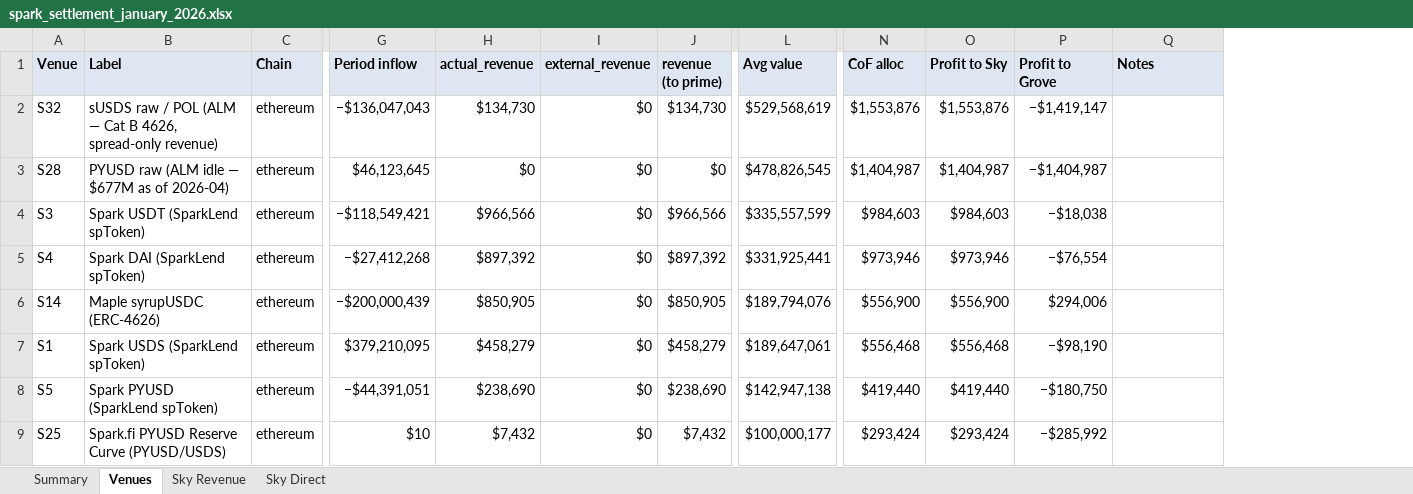
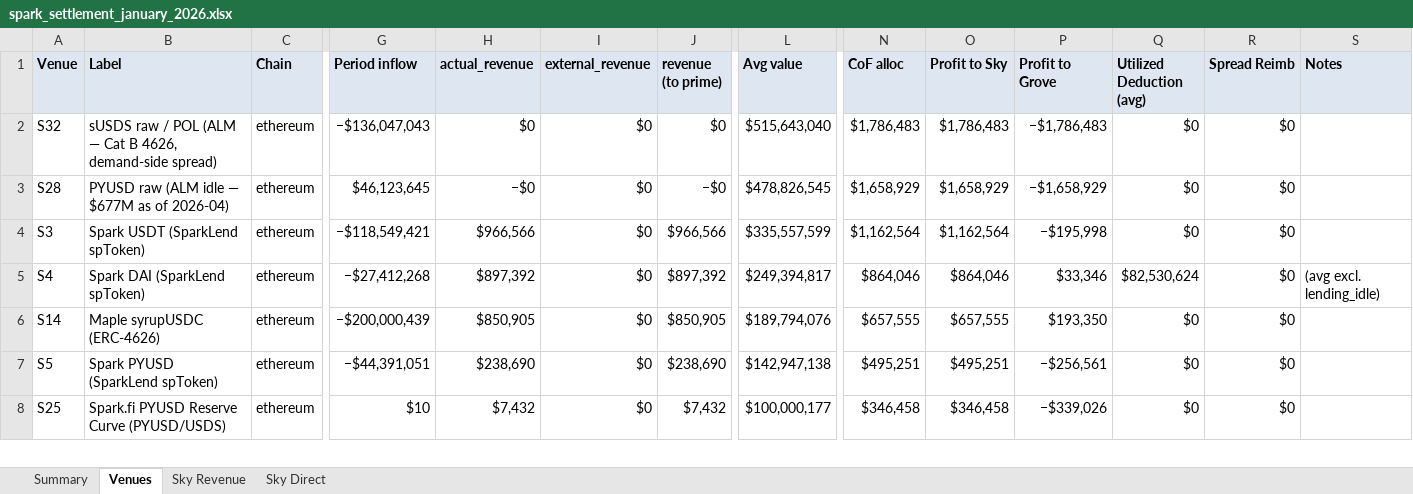
Before and after one commit to soterlabs/settlement-cycle, an Excel workbook: settlements/spark/2026-01/spark_settlement_january_2026.xlsx, sheet Venues, drawn as a sheet; only a part is shown, gaps mark what is left out; values as stored, in another font and other column widths than the file's, no borders; removed rows and columns are numbered as before the commit, all else as after; rows hold the shown columns only; the diff covers the shown part only; the diff names each change by its address in the sheet, - before the commit and + after, or states it on an @@ line.

```diff
--- a/settlements/spark/2026-01/spark_settlement_january_2026.xlsx (sheet Venues)
+++ b/settlements/spark/2026-01/spark_settlement_january_2026.xlsx (sheet Venues)
+column Q (Utilized Deduction (avg)), rows 2-8: $0 | $0 | $0 | $82,530,624 | $0 | $0 | $0
+column R (Spread Reimb), rows 2-8: all $0
-B2 (Label): …B 4626, spread-only revenue)
+B2 (Label): …B 4626, demand-side spread)
-H2 (actual_revenue): $134,730
+H2 (actual_revenue): $0
-J2 (revenue (to prime)): $134,730
+J2 (revenue (to prime)): $0
-L2 (Avg value): $529,568,619
+L2 (Avg value): $515,643,040
-N2 (CoF alloc): $1,553,876
+N2 (CoF alloc): $1,786,483
-O2 (Profit to Sky): $1,553,876
+O2 (Profit to Sky): $1,786,483
-P2 (Profit to Grove): −$1,419,147
+P2 (Profit to Grove): −$1,786,483
-H3 (actual_revenue): $0
+H3 (actual_revenue): −$0
-J3 (revenue (to prime)): $0
+J3 (revenue (to prime)): −$0
-N3 (CoF alloc): $1,404,987
+N3 (CoF alloc): $1,658,929
-O3 (Profit to Sky): $1,404,987
+O3 (Profit to Sky): $1,658,929
-P3 (Profit to Grove): −$1,404,987
+P3 (Profit to Grove): −$1,658,929
-N4 (CoF alloc): $984,603
+N4 (CoF alloc): $1,162,564
-O4 (Profit to Sky): $984,603
+O4 (Profit to Sky): $1,162,564
-P4 (Profit to Grove): −$18,038
+P4 (Profit to Grove): −$195,998
-L5 (Avg value): $331,925,441
+L5 (Avg value): $249,394,817
-N5 (CoF alloc): $973,946
+N5 (CoF alloc): $864,046
-O5 (Profit to Sky): $973,946
+O5 (Profit to Sky): $864,046
-P5 (Profit to Grove): −$76,554
+P5 (Profit to Grove): $33,346
-S5 (Notes): (empty)
+S5 (Notes): (avg excl. lending_idle)
-N6 (CoF alloc): $556,900
+N6 (CoF alloc): $657,555
-O6 (Profit to Sky): $556,900
+O6 (Profit to Sky): $657,555
-P6 (Profit to Grove): $294,006
+P6 (Profit to Grove): $193,350
-row 7: S1 | Spark USDS (SparkLend spToken) | ethereum | $379,210,095 | $458,279 | $0 | $458,279 | $189,647,061 | $556,468 | $556,468 | −$98,190
-N7 (CoF alloc): $419,440
+N7 (CoF alloc): $495,251
-O7 (Profit to Sky): $419,440
+O7 (Profit to Sky): $495,251
-P7 (Profit to Grove): −$180,750
+P7 (Profit to Grove): −$256,561
-N8 (CoF alloc): $293,424
+N8 (CoF alloc): $346,458
-O8 (Profit to Sky): $293,424
+O8 (Profit to Sky): $346,458
-P8 (Profit to Grove): −$285,992
+P8 (Profit to Grove): −$339,026
```
Also changed, not shown: 11 added rows, 9 removed rows and 54 edited cells elsewhere in this sheet, sheet Summary, sheet Sky Revenue, settlements/grove/2026-04/grove_settlement_april_2026.xlsx, settlements/grove/2026-05/grove_settlement_may_2026.xlsx, 39 other files.
